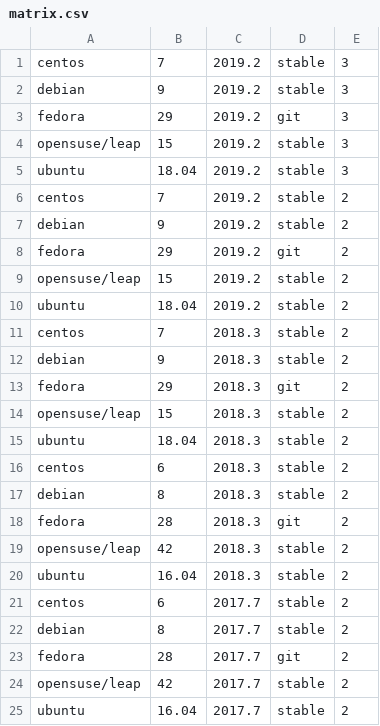
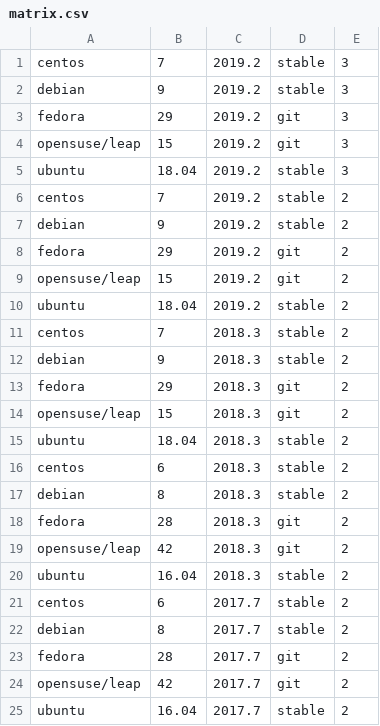
Before and after one commit to netmanagers/salt-image-builder, a CSV file: matrix.csv, drawn as a sheet.

Commit message:
Update the matrix with suitable combinations, update tests
Test for `tools` existance instead of packages.
Update prepare scripts to support opensuse

```diff
--- a/matrix.csv
+++ b/matrix.csv
@@ -3,3 +3,3 @@ debian,9,2019.2,stable,3
 fedora,29,2019.2,git,3
-opensuse/leap,15,2019.2,stable,3
+opensuse/leap,15,2019.2,git,3
 ubuntu,18.04,2019.2,stable,3
@@ -8,3 +8,3 @@ debian,9,2019.2,stable,2
 fedora,29,2019.2,git,2
-opensuse/leap,15,2019.2,stable,2
+opensuse/leap,15,2019.2,git,2
 ubuntu,18.04,2019.2,stable,2
@@ -13,3 +13,3 @@ debian,9,2018.3,stable,2
 fedora,29,2018.3,git,2
-opensuse/leap,15,2018.3,stable,2
+opensuse/leap,15,2018.3,git,2
 ubuntu,18.04,2018.3,stable,2
@@ -18,3 +18,3 @@ debian,8,2018.3,stable,2
 fedora,28,2018.3,git,2
-opensuse/leap,42,2018.3,stable,2
+opensuse/leap,42,2018.3,git,2
 ubuntu,16.04,2018.3,stable,2
@@ -23,3 +23,3 @@ debian,8,2017.7,stable,2
 fedora,28,2017.7,git,2
-opensuse/leap,42,2017.7,stable,2
+opensuse/leap,42,2017.7,git,2
 ubuntu,16.04,2017.7,stable,2
```
Also changed, not shown: 6 other files.
